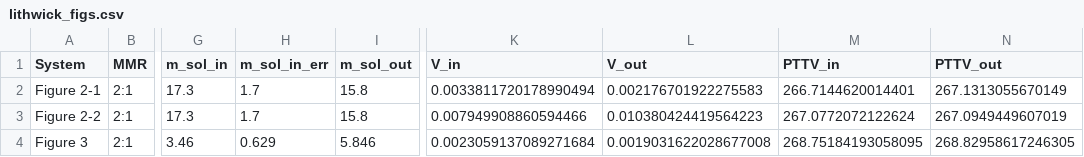
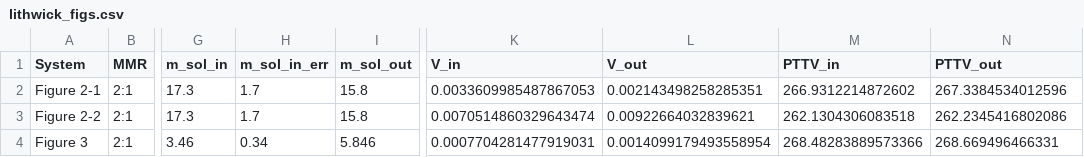
Before and after one commit to chatdanai-s/NATSUME, a CSV file: validation/1st_order/lithwick_figs.csv, drawn as a sheet; only a part is shown, gaps mark what is left out; the diff names each change by its address in the sheet, - before the commit and + after, or states it on an @@ line.

Commit message:
Validated Lithwick
The issues were found to be
- TTVFast's and Lithwick's arguments of periastron are defined differently, such that if TTVFast longnode=0 and inclination=90, argperi (TTVFast) = argperi (Lithwick) + 90
- Figure 3 of Lithwick yields the incorrect analytic mass solution after estimating the TTV amplitude by eye and manually plugging in the values in the equation (~500% error), while TTVFast simulation looks completely different, it yields the correct solution

References on the coordinate systems:
- Householder, Weiss (2022) The Inconsistent use of ω in the RV Equation (https://ui.adsabs.harvard.edu/abs/2022arXiv221206966H/abstract). Figure 1 / TTVFast uses this
- Murray, Dermott (1999) Solar System Dynamics. Figure 2.5 / Lithwick's paper uses this

```diff
--- a/validation/1st_order/lithwick_figs.csv
+++ b/validation/1st_order/lithwick_figs.csv
-K2 (V_in): 0.0033811720178990494
+K2 (V_in): 0.0033609985487867053
-L2 (V_out): 0.002176701922275583
+L2 (V_out): 0.002143498258285351
-M2 (PTTV_in): 266.7144620014401
+M2 (PTTV_in): 266.9312214872602
-N2 (PTTV_out): 267.1313055670149
+N2 (PTTV_out): 267.3384534012596
-K3 (V_in): 0.007949908860594466
+K3 (V_in): 0.0070514860329643474
-L3 (V_out): 0.010380424419564223
+L3 (V_out): 0.00922664032839621
-M3 (PTTV_in): 267.0772072122624
+M3 (PTTV_in): 262.1304306083518
-N3 (PTTV_out): 267.0949449607019
+N3 (PTTV_out): 262.2345416802086
-H4 (m_sol_in_err): 0.629
+H4 (m_sol_in_err): 0.34
-K4 (V_in): 0.0023059137089271684
+K4 (V_in): 0.0007704281477919031
-L4 (V_out): 0.0019031622028677008
+L4 (V_out): 0.0014099179493558954
-M4 (PTTV_in): 268.75184193058095
+M4 (PTTV_in): 268.48283889573366
-N4 (PTTV_out): 268.82958617246305
+N4 (PTTV_out): 268.669496466331
```
Also changed, not shown: 2 other files.
